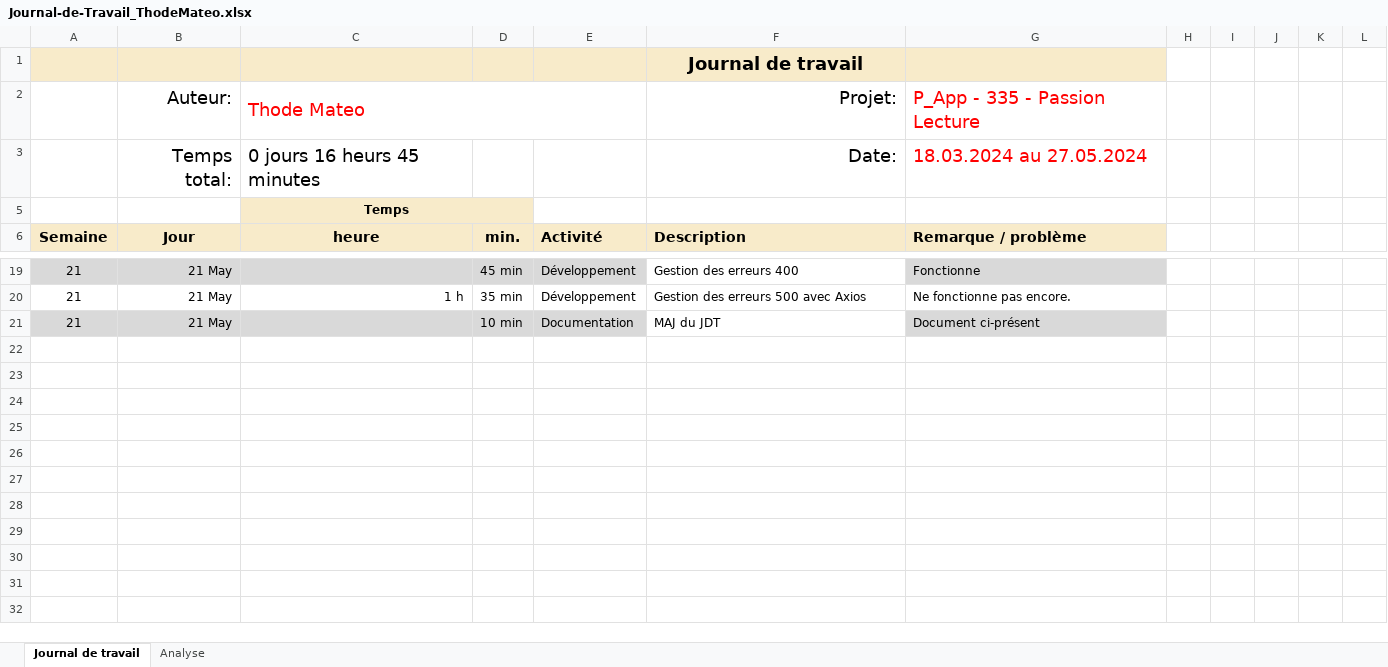
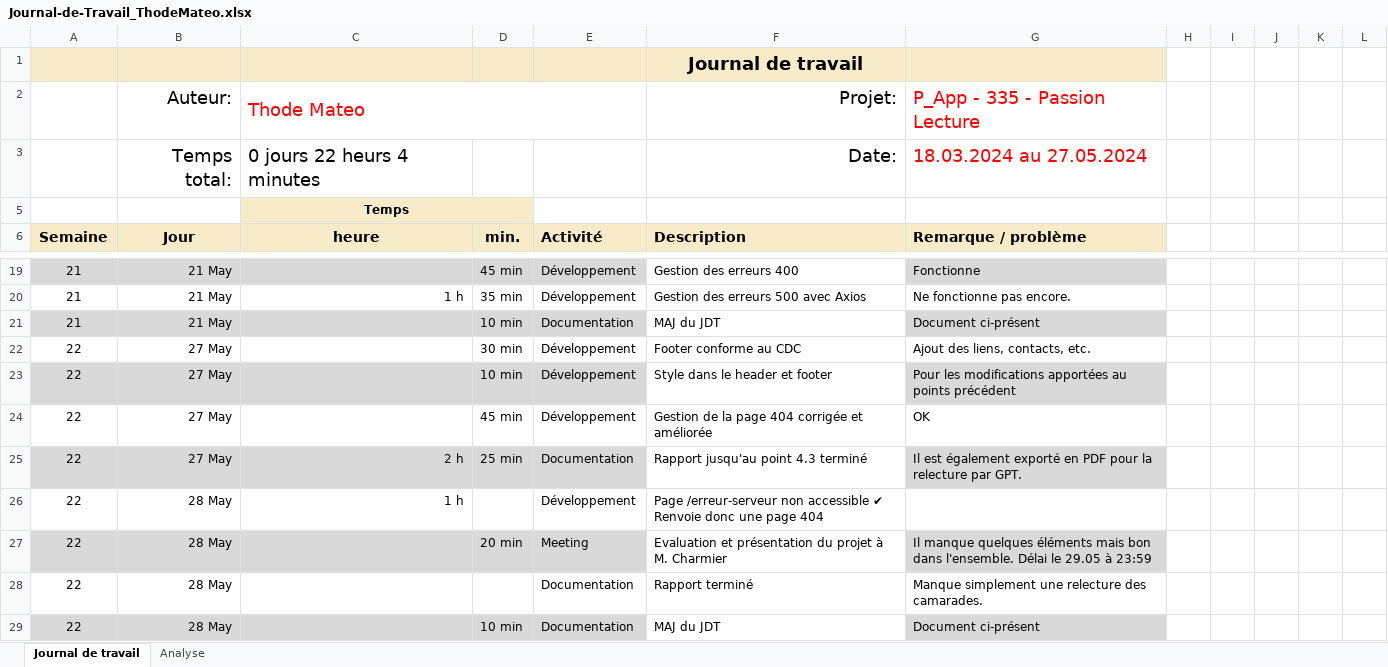
Before and after one commit to ASETML/P_Web295, an Excel workbook: frontend/Journal_de_Travail/Journal-de-Travail_ThodeMateo.xlsx, sheet Journal de travail, drawn as a sheet; only a part is shown, gaps mark what is left out; values as stored, in another font and other column widths than the file's, no borders; conditional formats and table styles not drawn; the diff names each change by its address in the sheet, - before the commit and + after, or states it on an @@ line.

Commit message:
MAJ du JDT

```diff
--- a/frontend/Journal_de_Travail/Journal-de-Travail_ThodeMateo.xlsx (sheet Journal de travail)
+++ b/frontend/Journal_de_Travail/Journal-de-Travail_ThodeMateo.xlsx (sheet Journal de travail)
-C3 (heure): 0 jours 16 heurs 45 minutes
+C3 (heure): 0 jours 22 heurs 4 minutes
+row 22: 22 | 27 May |  | 30 min | Développement | Footer conforme au CDC | Ajout des liens, contacts, etc.
+row 23: 22 | 27 May |  | 10 min | Développement | Style dans le header et footer | Pour les modifications apportées au points précédent
+row 24: 22 | 27 May |  | 45 min | Développement | Gestion de la page 404 corrigée et améliorée | OK
+row 25: 22 | 27 May | 2 h | 25 min | Documentation | Rapport jusqu'au point 4.3 terminé | Il est également exporté en PDF pour la relecture par GPT.
+row 26: 22 | 28 May | 1 h |  | Développement | Page /erreur-serveur non accessible ✔ Renvoie donc une page 404
+row 27: 22 | 28 May |  | 20 min | Meeting | Evaluation et présentation du projet à M. Charmier | Il manque quelques éléments mais bon dans l'ensemble. Délai le 29.05 à 23:59
+row 28: 22 | 28 May |  |  | Documentation | Rapport terminé | Manque simplement une relecture des camarades.
+row 29: 22 | 28 May |  | 10 min | Documentation | MAJ du JDT | Document ci-présent
```
Also changed, not shown: sheet Analyse, hidden cells, charts or pictures.
